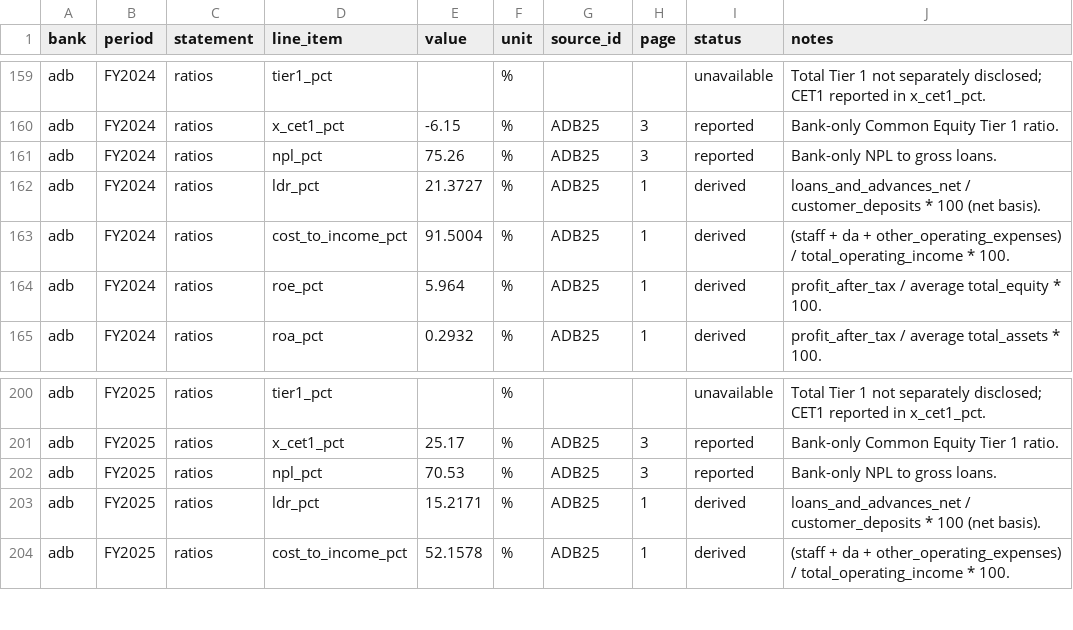
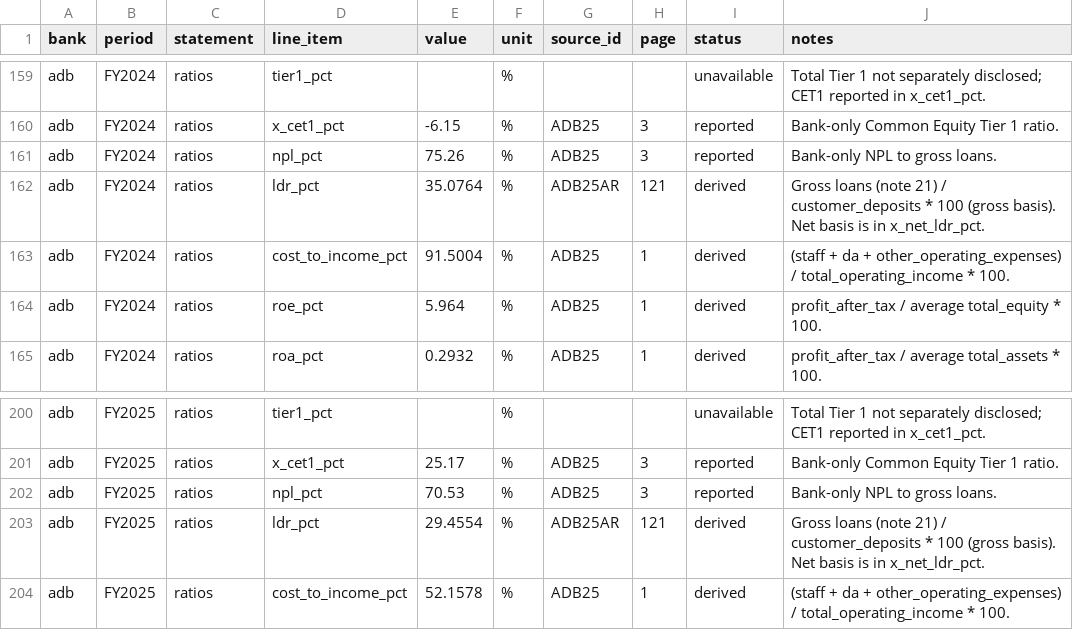
Before and after one commit to hayalows/agentroom, a CSV file: goals/ghana-bank-models/banks/adb/financials.csv, drawn as a sheet; only a part is shown, gaps mark what is left out; the diff covers the shown part only.

```diff
--- a/goals/ghana-bank-models/banks/adb/financials.csv
+++ b/goals/ghana-bank-models/banks/adb/financials.csv
@@ -161,3 +161,3 @@ adb,FY2024,ratios,x_cet1_pct,-6.15,%,ADB25,3,reported,Bank-only Common Equity Ti
 adb,FY2024,ratios,npl_pct,75.26,%,ADB25,3,reported,Bank-only NPL to gross loans.
-adb,FY2024,ratios,ldr_pct,21.3727,%,ADB25,1,derived,loans_and_advances_net / customer_deposits * 100 (net basis).
+adb,FY2024,ratios,ldr_pct,35.0764,%,ADB25AR,121,derived,Gross loans (note 21) / customer_deposits * 100 (gross basis). Net basis is in x_net_ldr_pct.
 adb,FY2024,ratios,cost_to_income_pct,91.5004,%,ADB25,1,derived,(staff + da + other_operating_expenses) / total_operating_income * 100.
@@ -202,3 +202,3 @@ adb,FY2025,ratios,x_cet1_pct,25.17,%,ADB25,3,reported,Bank-only Common Equity Ti
 adb,FY2025,ratios,npl_pct,70.53,%,ADB25,3,reported,Bank-only NPL to gross loans.
-adb,FY2025,ratios,ldr_pct,15.2171,%,ADB25,1,derived,loans_and_advances_net / customer_deposits * 100 (net basis).
+adb,FY2025,ratios,ldr_pct,29.4554,%,ADB25AR,121,derived,Gross loans (note 21) / customer_deposits * 100 (gross basis). Net basis is in x_net_ldr_pct.
 adb,FY2025,ratios,cost_to_income_pct,52.1578,%,ADB25,1,derived,(staff + da + other_operating_expenses) / total_operating_income * 100.
```
Also changed, not shown: 6 added rows and 20 edited cells elsewhere in this file, 5 other files.
